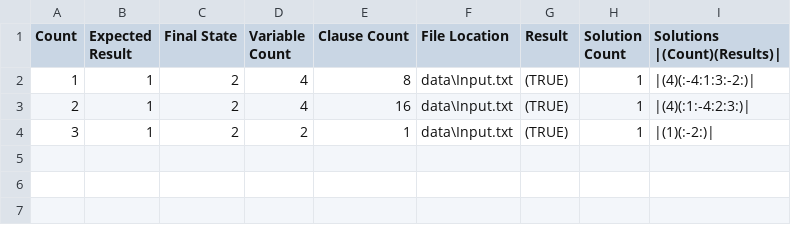
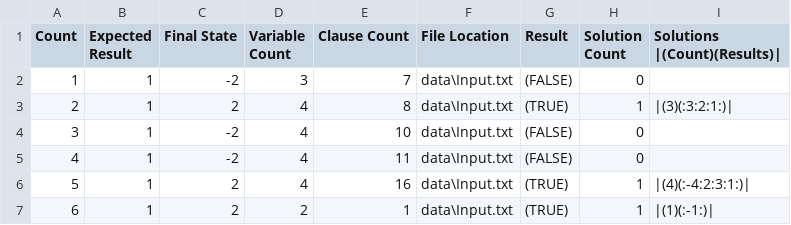
Before and after one commit to TeamJoe/SAT-Solver, a CSV file: out/InputSolutions.csv, drawn as a sheet.

```diff
--- a/out/InputSolutions.csv
+++ b/out/InputSolutions.csv
@@ -1,4 +1,7 @@
 Count,Expected Result,Final State,Variable Count,Clause Count,File Location,Result,Solution Count,Solutions |(Count)(Results)|
-1,1,2,4,8,data\Input.txt,(TRUE),1,|(4)(:-4:1:3:-2:)|
-2,1,2,4,16,data\Input.txt,(TRUE),1,|(4)(:1:-4:2:3:)|
-3,1,2,2,1,data\Input.txt,(TRUE),1,|(1)(:-2:)|
+1,1,-2,3,7,data\Input.txt,(FALSE),0,
+2,1,2,4,8,data\Input.txt,(TRUE),1,|(3)(:3:2:1:)|
+3,1,-2,4,10,data\Input.txt,(FALSE),0,
+4,1,-2,4,11,data\Input.txt,(FALSE),0,
+5,1,2,4,16,data\Input.txt,(TRUE),1,|(4)(:-4:2:3:1:)|
+6,1,2,2,1,data\Input.txt,(TRUE),1,|(1)(:-1:)|
```
Also changed, not shown: out/InputOut.csv, 16 other files.
